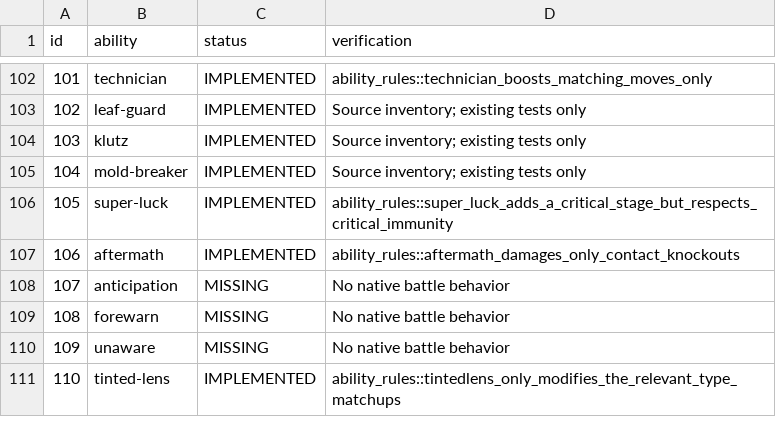
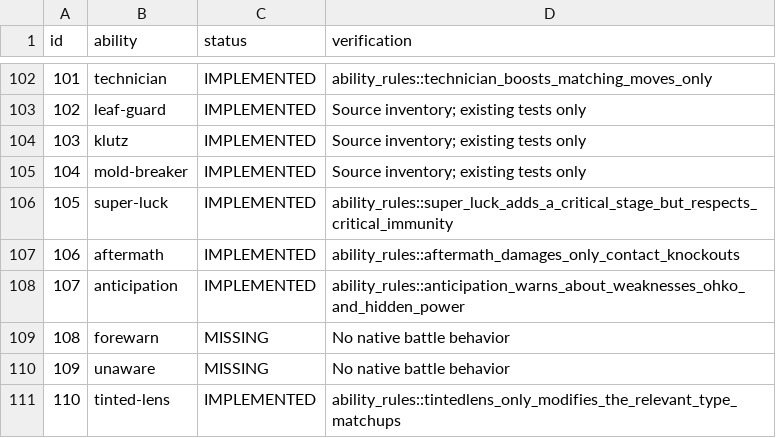
Before and after one commit to fourlastor/wilds-battle-engine, a CSV file: reports/ability-coverage.csv, drawn as a sheet; only a part is shown, gaps mark what is left out.

Commit message:
Implement Anticipation entry warnings

```diff
--- a/reports/ability-coverage.csv
+++ b/reports/ability-coverage.csv
@@ -107,3 +107,3 @@ id,ability,status,verification
 106,aftermath,IMPLEMENTED,ability_rules::aftermath_damages_only_contact_knockouts
-107,anticipation,MISSING,No native battle behavior
+107,anticipation,IMPLEMENTED,ability_rules::anticipation_warns_about_weaknesses_ohko_and_hidden_power
 108,forewarn,MISSING,No native battle behavior
```
Also changed, not shown: 2 other files.
